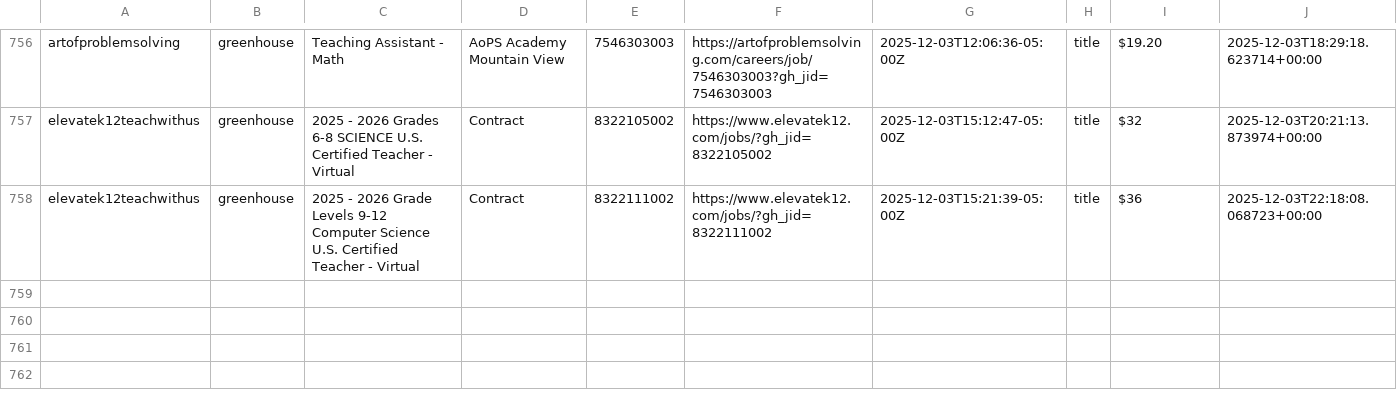
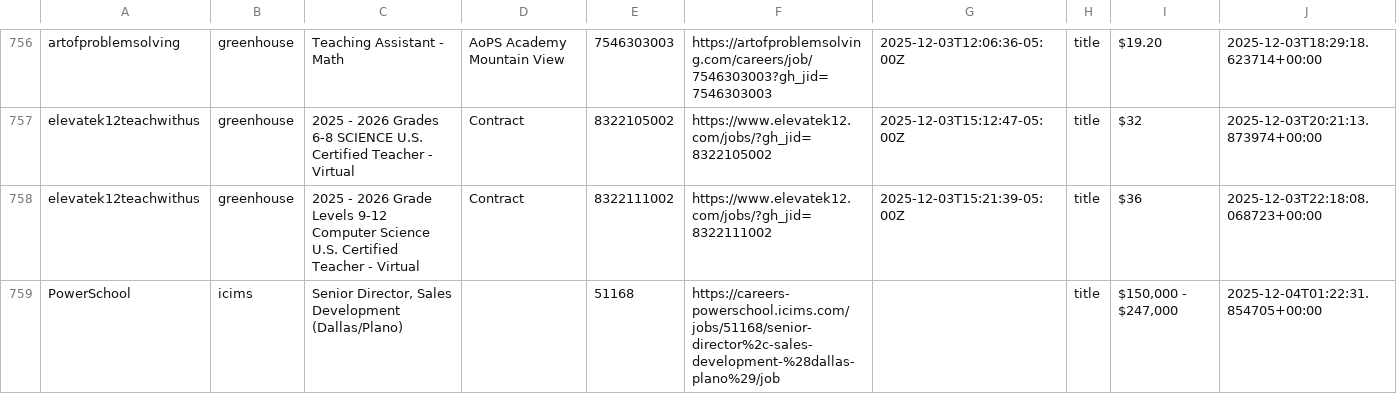
Before and after one commit to mollyoliviamund-maker/edtech-jobs, a CSV file: edtech_jobs.csv, drawn as a sheet; only a part is shown, gaps mark what is left out.

```diff
--- a/edtech_jobs.csv
+++ b/edtech_jobs.csv
@@ -758 +758,2 @@ elevatek12teachwithus,greenhouse,2025 - 2026 Grades 6-8 SCIENCE U.S. Certified T
 elevatek12teachwithus,greenhouse,2025 - 2026 Grade Levels 9-12 Computer Science U.S. Certified Teacher - Virtual,Contract,8322111002,https://www.elevatek12.com/jobs/?gh_jid=8322111002,2025-12-03T15:21:39-05:00Z,title,$36,2025-12-03T22:18:08.068723+00:00
+PowerSchool,icims,"Senior Director, Sales Development (Dallas/Plano)",,51168,https://careers-powerschool.icims.com/jobs/51168/senior-director%2c-sales-development-%28dallas-plano%29/job,,title,"$150,000 - $247,000",2025-12-04T01:22:31.854705+00:00
```
Also changed, not shown: 1 other file.
